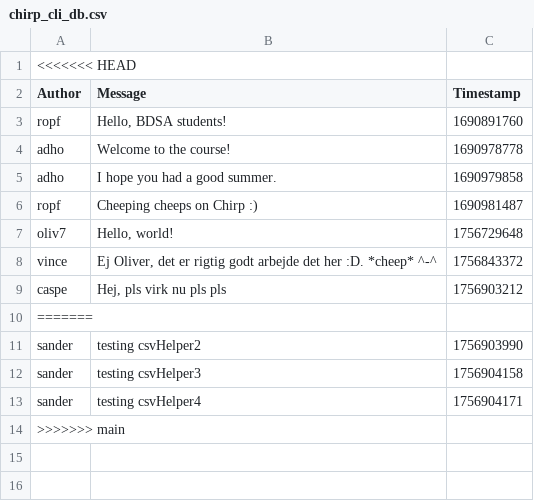
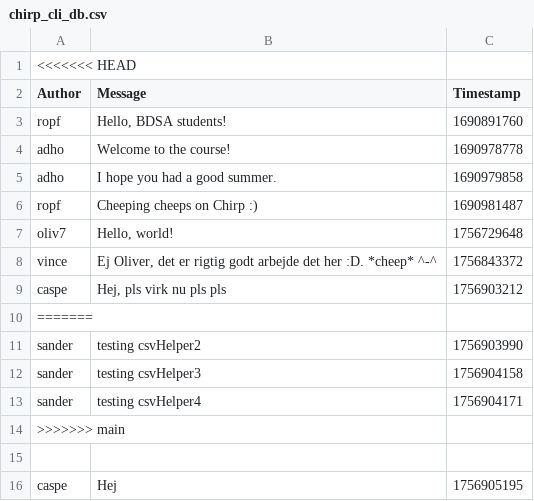
Before and after one commit to ITU-BDSA2025-GROUP18/Chirp.CLI, a CSV file: chirp_cli_db.csv, drawn as a sheet; the diff names each change by its address in the sheet, - before the commit and + after, or states it on an @@ line.

```diff
--- a/chirp_cli_db.csv
+++ b/chirp_cli_db.csv
+row 15: (empty)
+row 16: caspe | Hej | 1756905195
```
Also changed, not shown: 2 other files.
